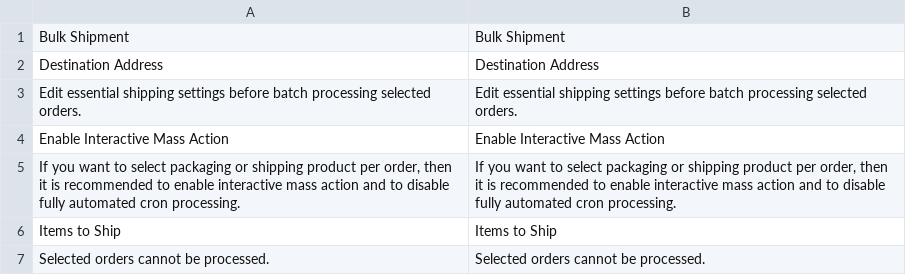
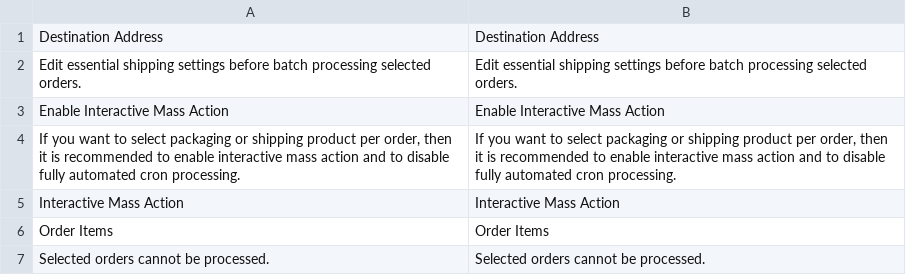
Before and after one commit to netresearch/module-interactive-batch-processing, a CSV file: i18n/en_US.csv, drawn as a sheet.

```diff
--- a/i18n/en_US.csv
+++ b/i18n/en_US.csv
@@ -1,2 +1 @@
-"Bulk Shipment","Bulk Shipment"
 "Destination Address","Destination Address"
@@ -5,3 +4,4 @@
 "If you want to select packaging or shipping product per order, then it is recommended to enable interactive mass action and to disable fully automated cron processing.","If you want to select packaging or shipping product per order, then it is recommended to enable interactive mass action and to disable fully automated cron processing."
-"Items to Ship","Items to Ship"
+"Interactive Mass Action","Interactive Mass Action"
+"Order Items","Order Items"
 "Selected orders cannot be processed.","Selected orders cannot be processed."
```
Also changed, not shown: i18n/de_DE.csv, 17 other files.
